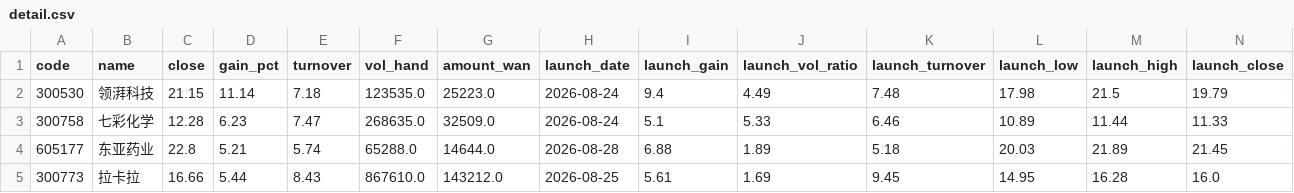
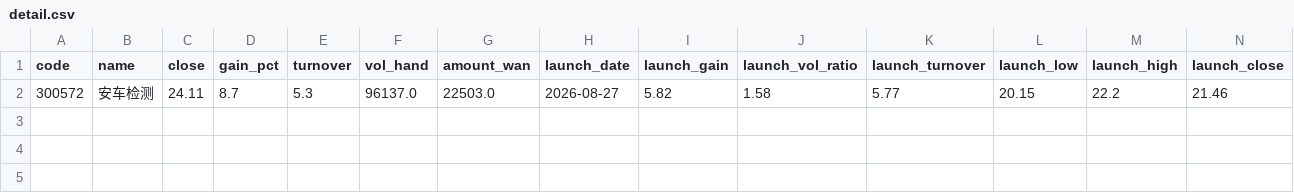
Before and after one commit to SophiaSha2026/daily-report, a CSV file: out_pullback/detail.csv, drawn as a sheet; only a part is shown; removed rows and columns are numbered as before the commit, all else as after; rows hold the shown columns only; the diff names each change by its address in the sheet, - before the commit and + after, or states it on an @@ line.

Commit message:
data: 形态 2026-09-02

```diff
--- a/out_pullback/detail.csv
+++ b/out_pullback/detail.csv
-row 2: 300530 | 领湃科技 | 21.15 | 11.14 | 7.18 | 123535.0 | 25223.0 | 2026-08-24 | 9.4 | 4.49 | 7.48 | 17.98 | 21.5 | 19.79
-row 3: 300758 | 七彩化学 | 12.28 | 6.23 | 7.47 | 268635.0 | 32509.0 | 2026-08-24 | 5.1 | 5.33 | 6.46 | 10.89 | 11.44 | 11.33
-row 4: 605177 | 东亚药业 | 22.8 | 5.21 | 5.74 | 65288.0 | 14644.0 | 2026-08-28 | 6.88 | 1.89 | 5.18 | 20.03 | 21.89 | 21.45
-row 5: 300773 | 拉卡拉 | 16.66 | 5.44 | 8.43 | 867610.0 | 143212.0 | 2026-08-25 | 5.61 | 1.69 | 9.45 | 14.95 | 16.28 | 16.0
+row 2: 300572 | 安车检测 | 24.11 | 8.7 | 5.3 | 96137.0 | 22503.0 | 2026-08-27 | 5.82 | 1.58 | 5.77 | 20.15 | 22.2 | 21.46
```
Also changed, not shown: 9 other files.
